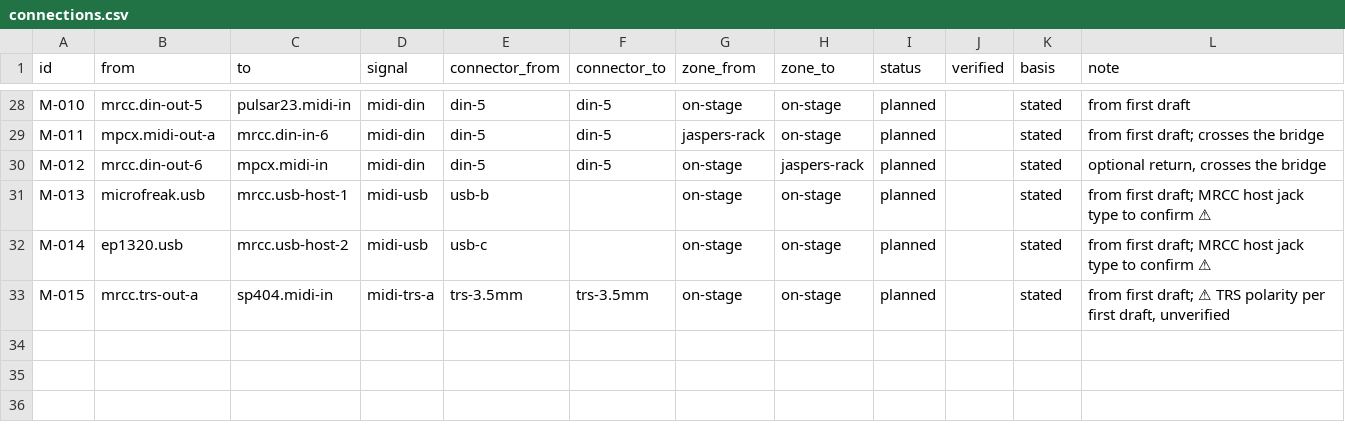
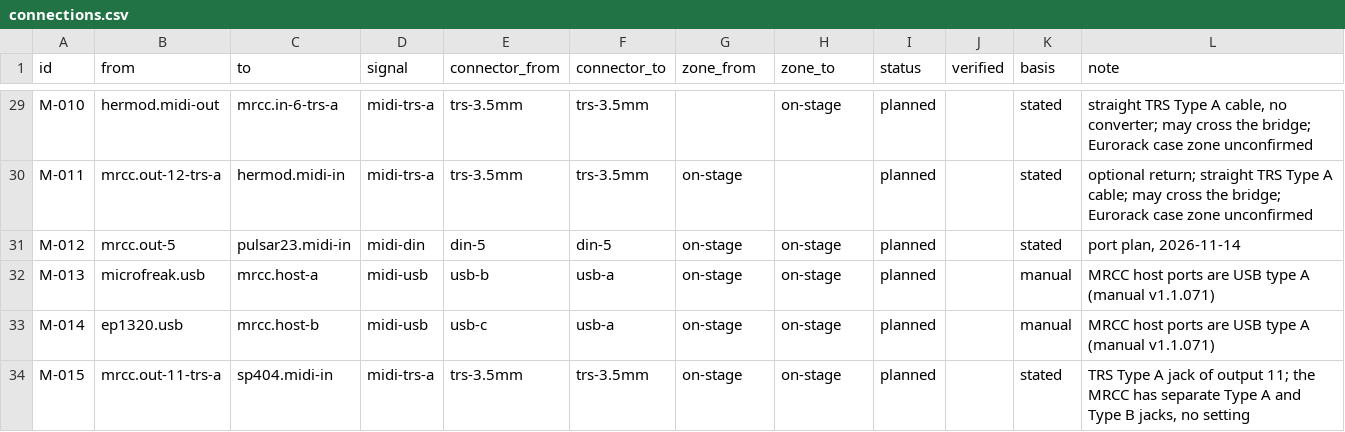
Before and after one commit to Shadoe-42/music, a CSV file: studio/data/connections.csv, drawn as a sheet; only a part is shown, gaps mark what is left out; addresses are those after the commit; the diff covers the shown part only; the diff names each change by its address in the sheet, - before the commit and + after, or states it on an @@ line.

```diff
--- a/studio/data/connections.csv
+++ b/studio/data/connections.csv
-B29 (from): mrcc.din-out-5
+B29 (from): hermod.midi-out
-C29 (to): pulsar23.midi-in
+C29 (to): mrcc.in-6-trs-a
-D29:D30 (signal): midi-din
+D29:D30 (signal): midi-trs-a
-E29:E30 (connector_from): din-5
+E29:E30 (connector_from): trs-3.5mm
-F29:F30 (connector_to): din-5
+F29:F30 (connector_to): trs-3.5mm
-G29 (zone_from): on-stage
+G29 (zone_from): (empty)
-L29 (note): from first draft
+L29 (note): straight TRS Type A cable, no converter; may cross the bridge; Eurorack case zone unconfirmed
-B30 (from): mpcx.midi-out-a
+B30 (from): mrcc.out-12-trs-a
-C30 (to): mrcc.din-in-6
+C30 (to): hermod.midi-in
-G30 (zone_from): jaspers-rack
+G30 (zone_from): on-stage
-H30 (zone_to): on-stage
+H30 (zone_to): (empty)
-L30 (note): from first draft; crosses the bridge
+L30 (note): optional return; straight TRS Type A cable; may cross the bridge; Eurorack case zone unconfirmed
-B31 (from): mrcc.din-out-6
+B31 (from): mrcc.out-5
-C31 (to): mpcx.midi-in
+C31 (to): pulsar23.midi-in
-H31 (zone_to): jaspers-rack
+H31 (zone_to): on-stage
-L31 (note): optional return, crosses the bridge
+L31 (note): port plan, 2026-11-14
-C32 (to): mrcc.usb-host-1
+C32 (to): mrcc.host-a
-F32:F33 (connector_to): (empty)
+F32:F33 (connector_to): usb-a
-K32:K33 (basis): stated
+K32:K33 (basis): manual
-L32:L33 (note): from first draft; MRCC host jack type to confirm ⚠
+L32:L33 (note): MRCC host ports are USB type A (manual v1.1.071)
-C33 (to): mrcc.usb-host-2
+C33 (to): mrcc.host-b
-B34 (from): mrcc.trs-out-a
+B34 (from): mrcc.out-11-trs-a
-L34 (note): from first draft; ⚠ TRS polarity per first draft, unverified
+L34 (note): TRS Type A jack of output 11; the MRCC has separate Type A and Type B jacks, no setting
```
Also changed, not shown: 1 added row and 31 edited cells elsewhere in this file, 2 other files.
